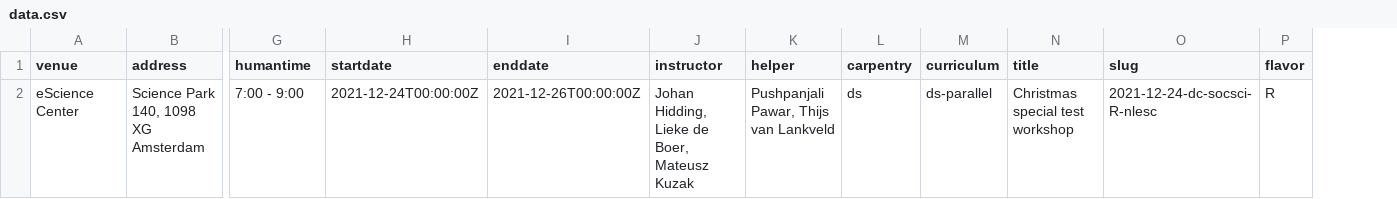
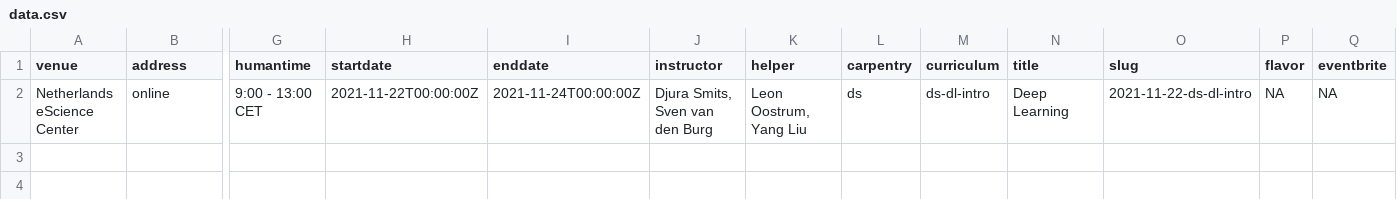
Before and after one commit to esciencecenter-digital-skills/2021-11-22-ds-dl-intro, a CSV file: _data/data.csv, drawn as a sheet; only a part is shown, gaps mark what is left out; removed rows and columns are numbered as before the commit, all else as after; rows hold the shown columns only; the diff names each change by its address in the sheet, - before the commit and + after, or states it on an @@ line.

Commit message:
Added data file

```diff
--- a/_data/data.csv
+++ b/_data/data.csv
+column Q (eventbrite), empty
-row 2: eScience Center | Science Park 140, 1098 XG Amsterdam | 7:00 - 9:00 | 2021-12-24T00:00:00Z | 2021-12-26T00:00:00Z | Johan Hidding, Lieke de Boer, Mateusz Kuzak | Pushpanjali Pawar, Thijs van Lankveld | ds | ds-parallel | Christmas special test workshop | 2021-12-24-dc-socsci-R-nlesc | R
+row 2: Netherlands eScience Center | online | 9:00 - 13:00 CET | 2021-11-22T00:00:00Z | 2021-11-24T00:00:00Z | Djura Smits, Sven van den Burg | Leon Oostrum, Yang Liu | ds | ds-dl-intro | Deep Learning | 2021-11-22-ds-dl-intro | NA | NA
```
Also changed, not shown: 1 other file.
